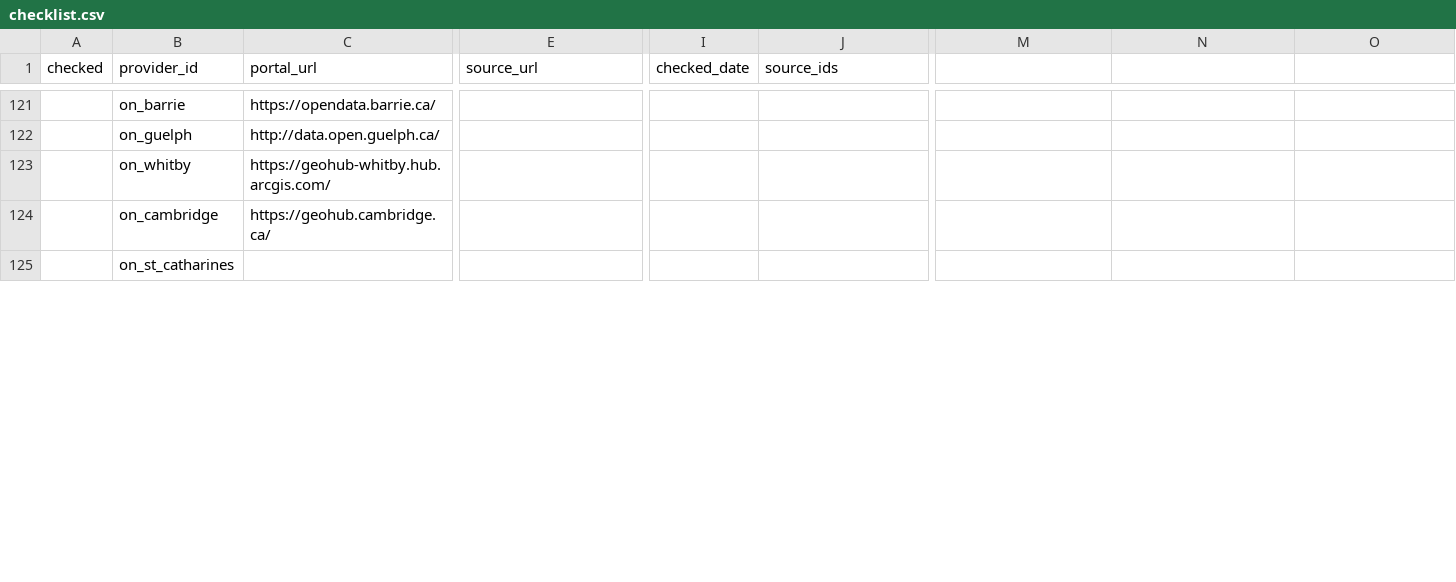
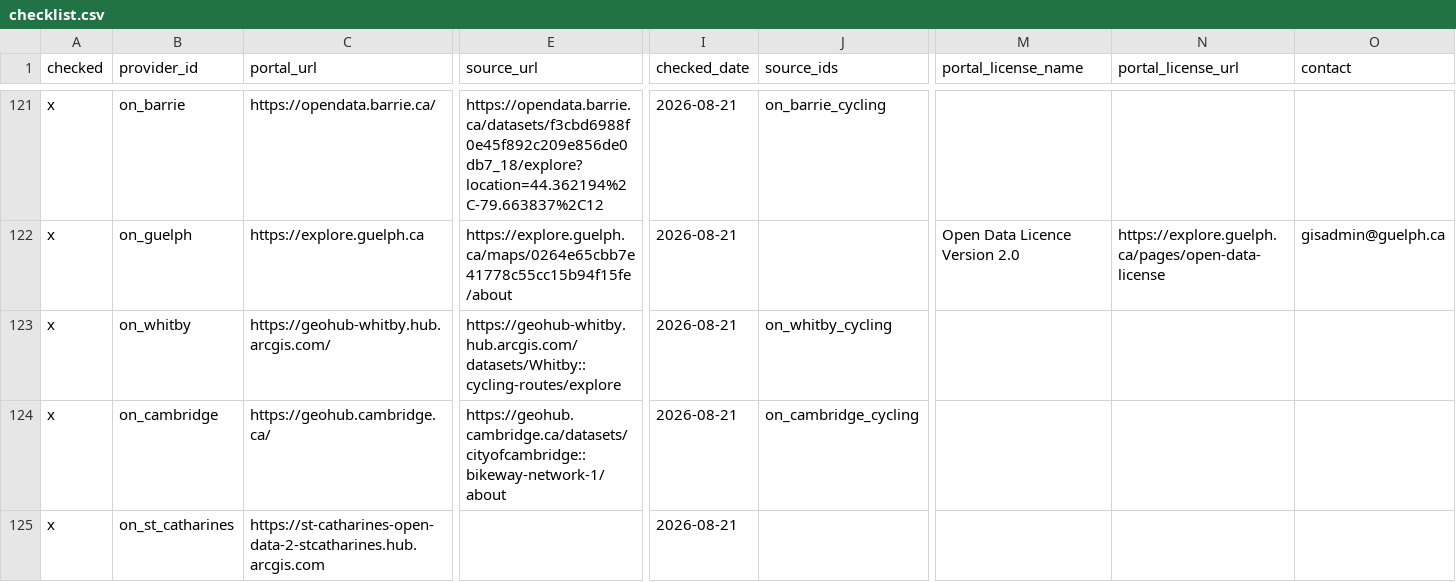
Before and after one commit to smlum/bikeways, a CSV file: sources/checklist.csv, drawn as a sheet; only a part is shown, gaps mark what is left out; the diff covers the shown part only; the diff names each change by its address in the sheet, - before the commit and + after, or states it on an @@ line.

Commit message:
added data sources

```diff
--- a/sources/checklist.csv
+++ b/sources/checklist.csv
-M1: (empty)
+M1: portal_license_name
-N1: (empty)
+N1: portal_license_url
-O1: (empty)
+O1: contact
-A121:A125 (checked): (empty)
+A121:A125 (checked): x
-E121 (source_url): (empty)
+E121 (source_url): https://opendata.barrie.ca/datasets/f3cbd6988f0e45f892c209e856de0db7_18/explore?location=44.362194%2C-79.663837%2C12
-I121:I125 (checked_date): (empty)
+I121:I125 (checked_date): 2026-08-21
-J121 (source_ids): (empty)
+J121 (source_ids): on_barrie_cycling
-C122 (portal_url): http://data.open.guelph.ca/
+C122 (portal_url): https://explore.guelph.ca
-E122 (source_url): (empty)
+E122 (source_url): https://explore.guelph.ca/maps/0264e65cbb7e41778c55cc15b94f15fe/about
-M122 (portal_license_name): (empty)
+M122 (portal_license_name): Open Data Licence Version 2.0
-N122 (portal_license_url): (empty)
+N122 (portal_license_url): https://explore.guelph.ca/pages/open-data-license
-O122 (contact): (empty)
+O122 (contact): gisadmin@guelph.ca
-E123 (source_url): (empty)
+E123 (source_url): https://geohub-whitby.hub.arcgis.com/datasets/Whitby::cycling-routes/explore
-J123 (source_ids): (empty)
+J123 (source_ids): on_whitby_cycling
-E124 (source_url): (empty)
+E124 (source_url): https://geohub.cambridge.ca/datasets/cityofcambridge::bikeway-network-1/about
-J124 (source_ids): (empty)
+J124 (source_ids): on_cambridge_cycling
-C125 (portal_url): (empty)
+C125 (portal_url): https://st-catharines-open-data-2-stcatharines.hub.arcgis.com
```
Also changed, not shown: 161 edited cells elsewhere in this file, 28 other files.
